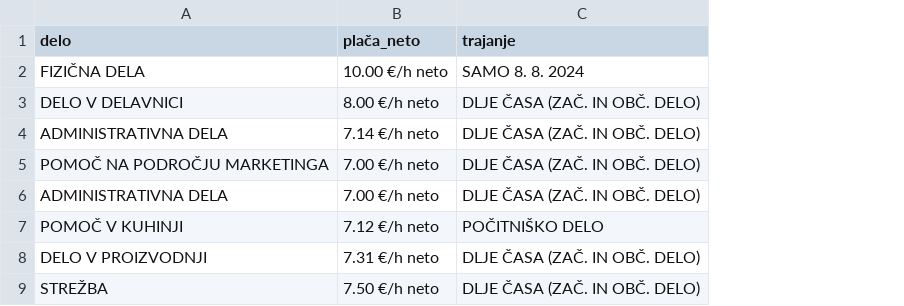
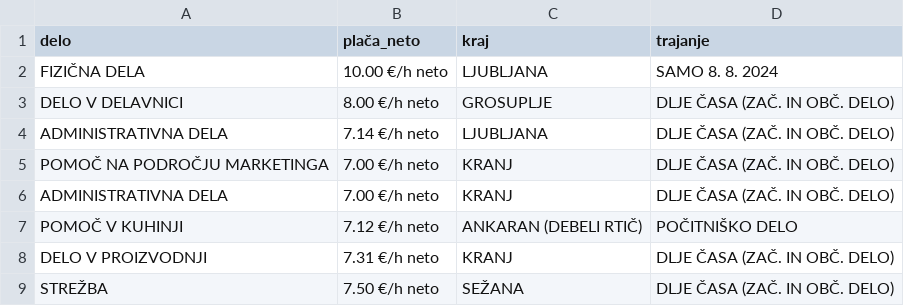
Before and after one commit to Lana-Stojcic/Projektna-uvp, a CSV file: studentska_dela.csv, drawn as a sheet; only a part is shown; the diff names each change by its address in the sheet, - before the commit and + after, or states it on an @@ line.

Commit message:
kraj, z prevelikim presledkom

```diff
--- a/studentska_dela.csv
+++ b/studentska_dela.csv
+column C (kraj), rows 2-9: LJUBLJANA | GROSUPLJE | LJUBLJANA | KRANJ | KRANJ | ANKARAN (DEBELI RTIČ) | KRANJ | SEŽANA
```
Also changed, not shown: 1 other file.
